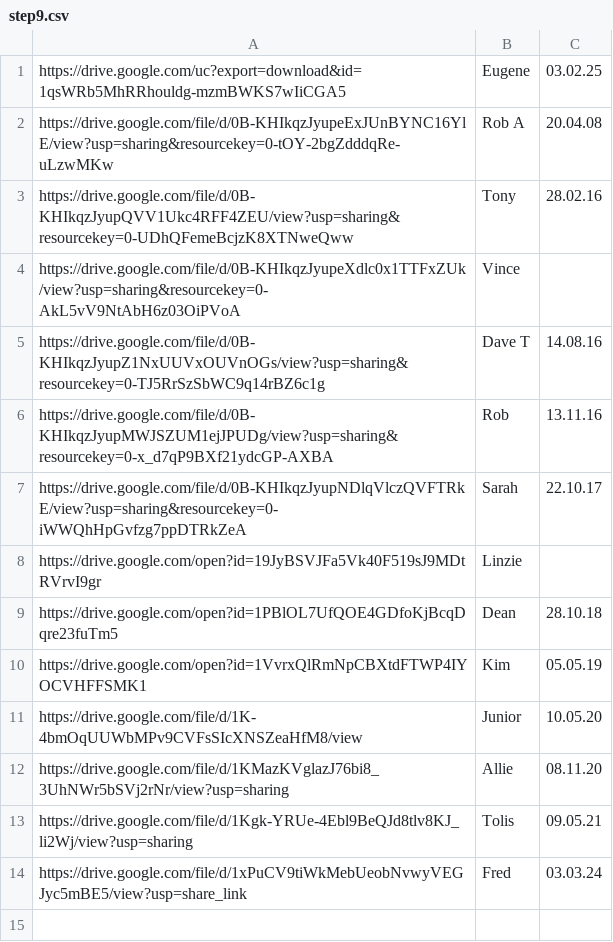
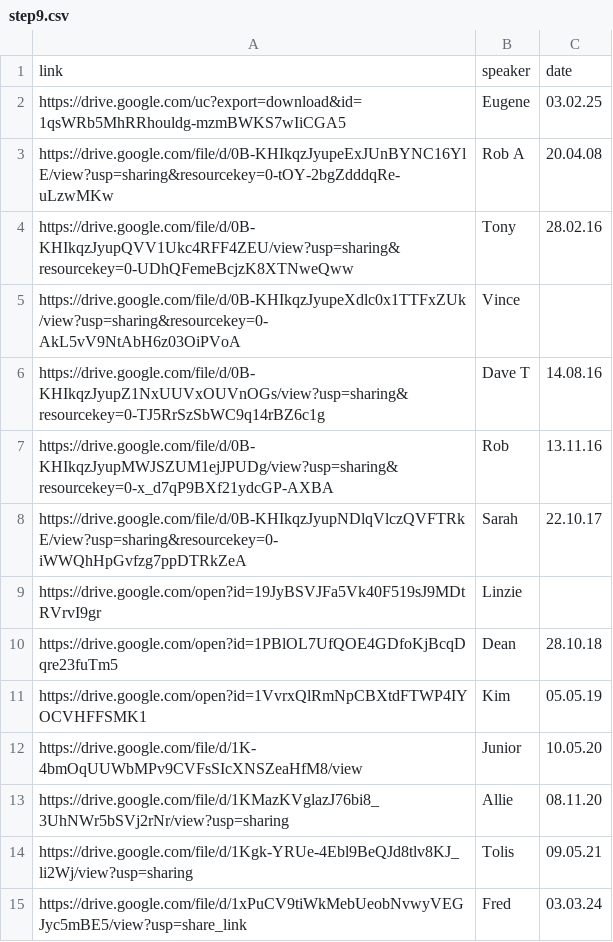
Before and after one commit to naeuston/naeuston.github.io, a CSV file: _data/shares/step9.csv, drawn as a sheet; the diff names each change by its address in the sheet, - before the commit and + after, or states it on an @@ line.

Commit message:
Update step9.csv

```diff
--- a/_data/shares/step9.csv
+++ b/_data/shares/step9.csv
+row 1: link | speaker | date
```
